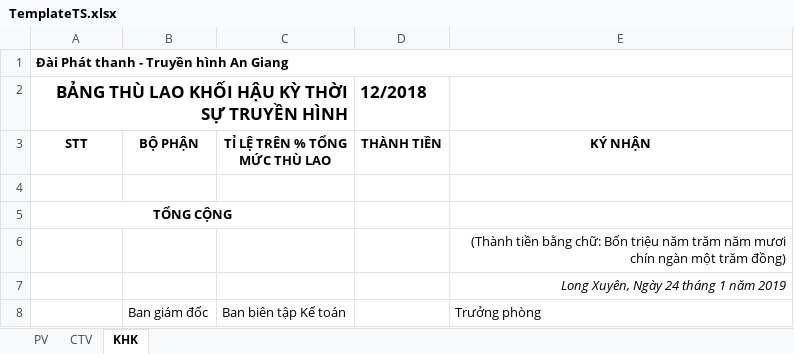
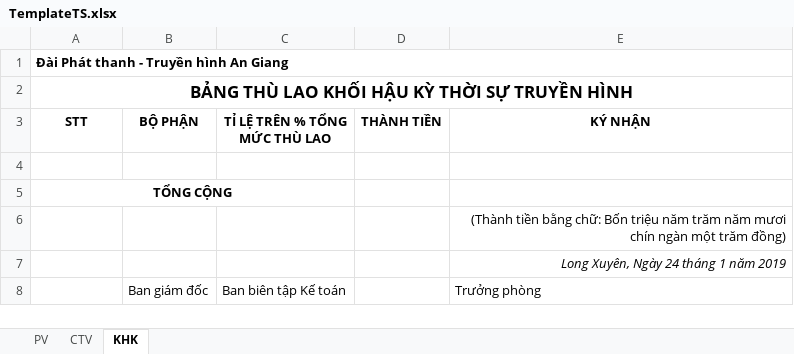
Before and after one commit to tiendat1997/ATV-Allowance, an Excel workbook: ATV_Allowance/Templates/TemplateTS.xlsx, sheet KHK, drawn as a sheet; values as stored, in another font and other column widths than the file's, no borders; the diff names each change by its address in the sheet, - before the commit and + after, or states it on an @@ line.

```diff
--- a/ATV_Allowance/Templates/TemplateTS.xlsx (sheet KHK)
+++ b/ATV_Allowance/Templates/TemplateTS.xlsx (sheet KHK)
-A2 alignment: right
+A2 alignment: center
-A2:C2 merged
+A2:E2 merged
-D2 (THÀNH TIỀN): 12/2018
+D2 (THÀNH TIỀN): (empty)
```
Also changed, not shown: 2 other files.
